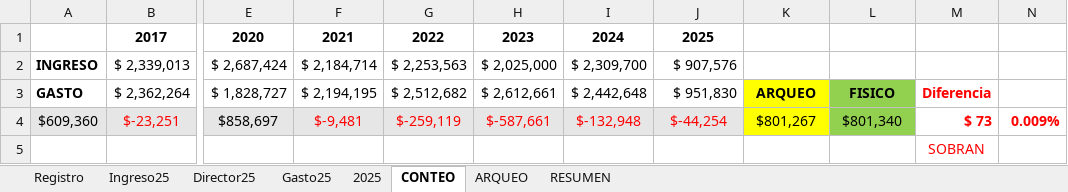
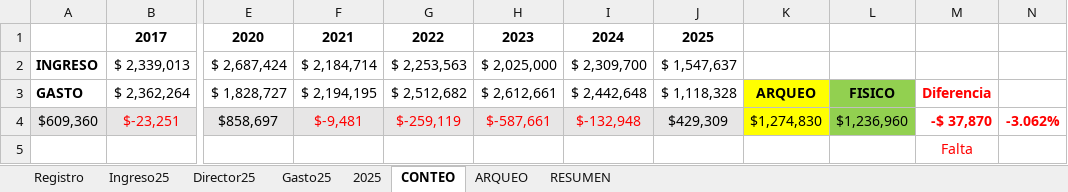
Before and after one commit to daptor/MEC, an Excel workbook: Curicó/INGRESO Y COSTO SINDICATO.xlsm, sheet CONTEO, drawn as a sheet; only a part is shown, gaps mark what is left out; values as stored, in another font and other column widths than the file's, no borders; the diff names each change by its address in the sheet, - before the commit and + after, or states it on an @@ line.

```diff
--- a/Curicó/INGRESO Y COSTO SINDICATO.xlsm (sheet CONTEO)
+++ b/Curicó/INGRESO Y COSTO SINDICATO.xlsm (sheet CONTEO)
-J2: $ 907,576
+J2: $ 1,547,637
-J3: $ 951,830
+J3: $ 1,118,328
-J4: $-44,254
+J4: $429,309
-J4 text colour: #FF0000
+J4 text colour: black
-K4: $801,267
+K4: $1,274,830
-L4: $801,340
+L4: $1,236,960
-M4: $ 73
+M4: -$ 37,870
-N4: 0.009%
+N4: -3.062%
-M5: SOBRAN
+M5: Falta
```
Also changed, not shown: sheet 2025, sheet Gasto25, sheet Director25, sheet Registro, sheet Ingreso25, sheet RESUMEN, formulas that keep their value, charts or pictures, 2 other files.
